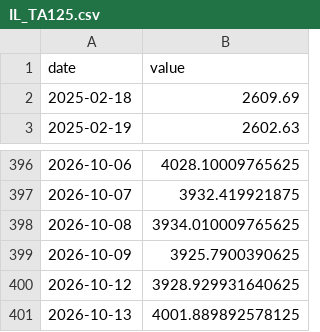
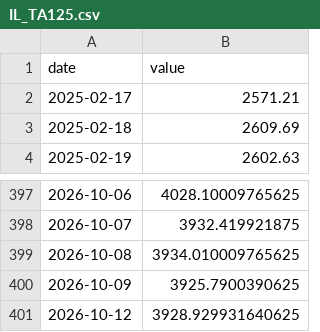
Before and after one commit to Aaron-Levitats/macro-desk-data, a CSV file: IL_TA125.csv, drawn as a sheet; only a part is shown, gaps mark what is left out; removed rows and columns are numbered as before the commit, all else as after; the diff names each change by its address in the sheet, - before the commit and + after, or states it on an @@ line.

```diff
--- a/IL_TA125.csv
+++ b/IL_TA125.csv
+row 2: 2025-02-17 | 2571.21
-row 401: 2026-10-13 | 4001.889892578125
```
Also changed, not shown: TELBOND60.csv, TELBOND_SHK.csv, 46 other files.
